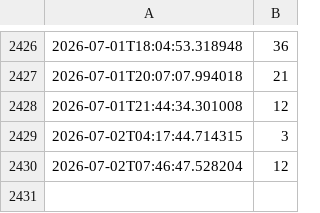
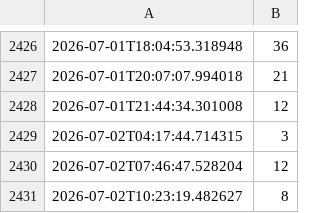
Before and after one commit to siggmasta-ux/aifitness, a CSV file: werte.csv, drawn as a sheet; only a part is shown, gaps mark what is left out.

```diff
--- a/werte.csv
+++ b/werte.csv
@@ -2430 +2430,2 @@
 2026-07-02T07:46:47.528204,12
+2026-07-02T10:23:19.482627,8
```
